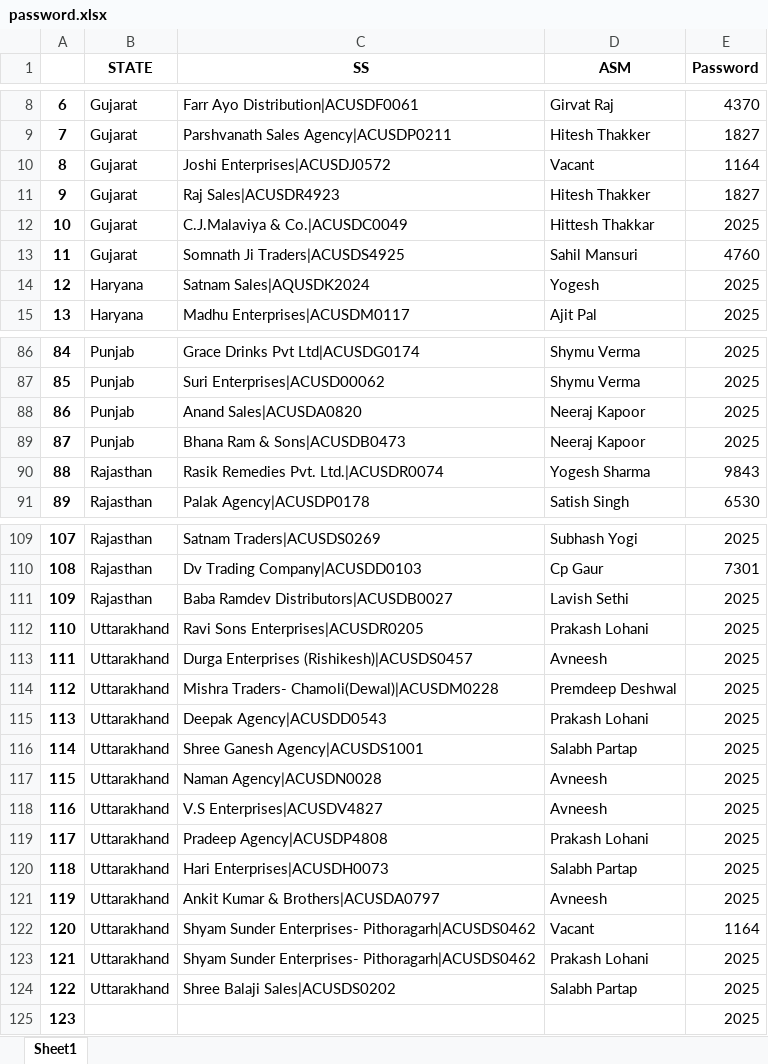
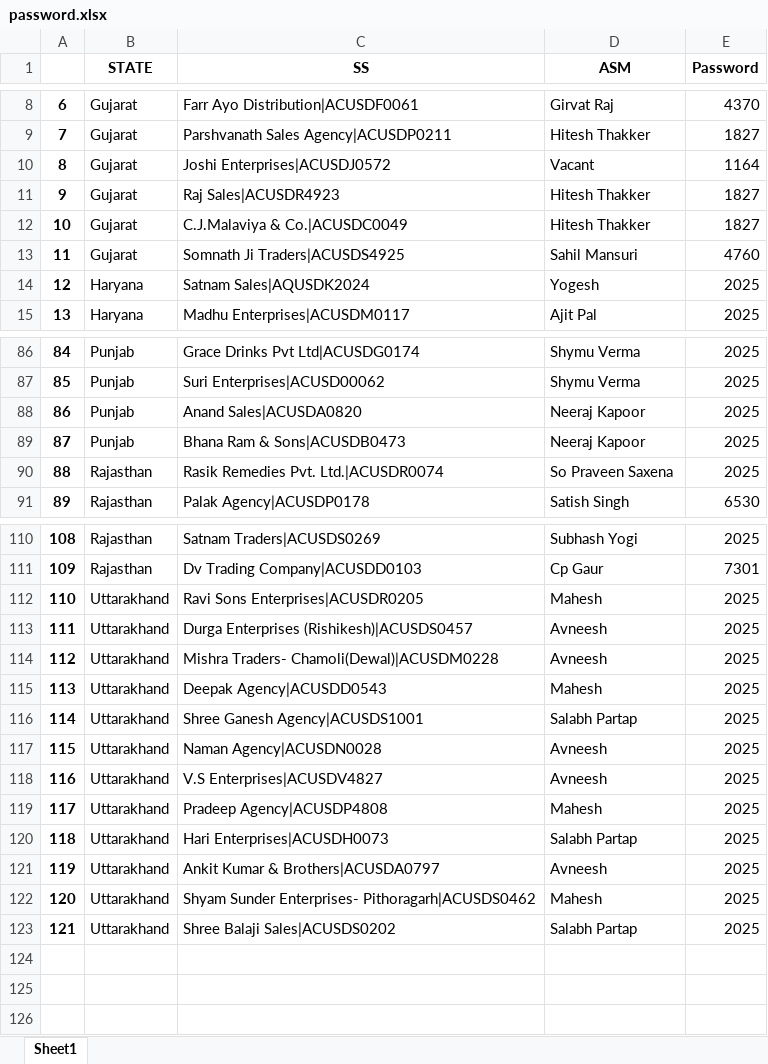
Before and after one commit to Subhash511/Priya_Gold_ASM_Tracker, an Excel workbook: password.xlsx, sheet Sheet1, drawn as a sheet; only a part is shown, gaps mark what is left out; values as stored, in another font and other column widths than the file's, no borders; removed rows and columns are numbered as before the commit, all else as after; the diff covers the shown part only; the diff names each change by its address in the sheet, - before the commit and + after, or states it on an @@ line.

```diff
--- a/password.xlsx (sheet Sheet1)
+++ b/password.xlsx (sheet Sheet1)
-D12 (ASM): Hittesh Thakkar
+D12 (ASM): Hitesh Thakker
-E12 (Password): 2025
+E12 (Password): 1827
-D90 (ASM): Yogesh Sharma
+D90 (ASM): So Praveen Saxena
-E90 (Password): 9843
+E90 (Password): 2025
@@ column A renumbered between rows 102 and 123 @@
@@ row 111 moved to row 101: 99 @@
-D112 (ASM): Prakash Lohani
+D112 (ASM): Mahesh
-D114 (ASM): Premdeep Deshwal
+D114 (ASM): Avneesh
-D115 (ASM): Prakash Lohani
+D115 (ASM): Mahesh
-D119 (ASM): Prakash Lohani
+D119 (ASM): Mahesh
-row 122: 120 | Uttarakhand | Shyam Sunder Enterprises- Pithoragarh|ACUSDS0462 | Vacant | 1164
-D122 (ASM): Prakash Lohani
+D122 (ASM): Mahesh
-row 125: 123 |  |  |  | 2025
```
Also changed, not shown: 3 edited cells elsewhere in this sheet, Data/Checklist.xlsx, Data/db_master.xlsx, 4 other files.
